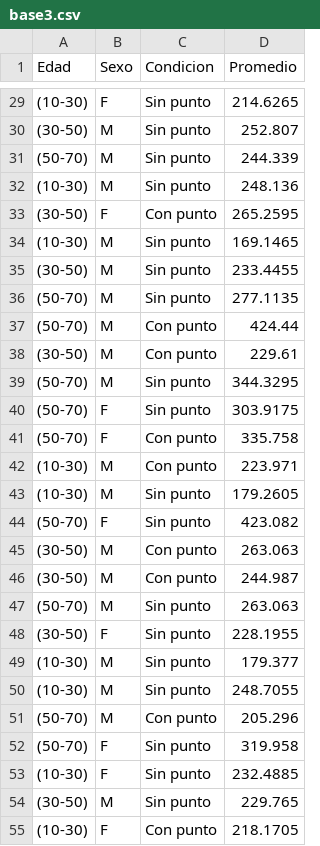
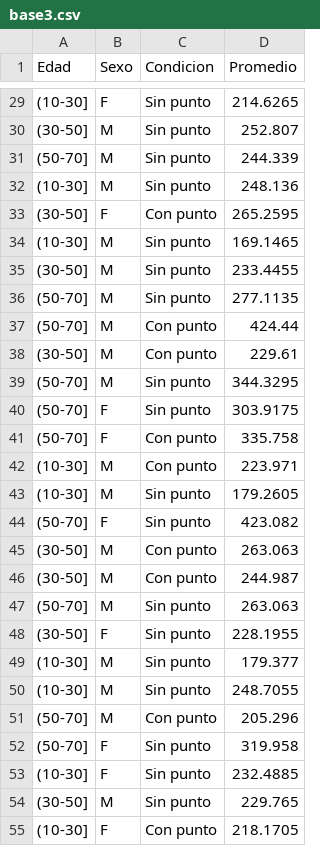
Before and after one commit to danialk20/dear, a CSV file: base3.csv, drawn as a sheet; only a part is shown, gaps mark what is left out; the diff covers the shown part only.

```diff
--- a/base3.csv
+++ b/base3.csv
@@ -29,27 +29,27 @@ Edad;Sexo;Condicion;Promedio
-(10-30);F;Sin punto;214.6265
-(30-50);M;Sin punto;252.807
-(50-70);M;Sin punto;244.339
-(10-30);M;Sin punto;248.136
-(30-50);F;Con punto;265.2595
-(10-30);M;Sin punto;169.1465
-(30-50);M;Sin punto;233.4455
-(50-70);M;Sin punto;277.1135
-(50-70);M;Con punto;424.44
-(30-50);M;Con punto;229.61
-(50-70);M;Sin punto;344.3295
-(50-70);F;Sin punto;303.9175
-(50-70);F;Con punto;335.758
-(10-30);M;Con punto;223.971
-(10-30);M;Sin punto;179.2605
-(50-70);F;Sin punto;423.082
-(30-50);M;Con punto;263.063
-(30-50);M;Con punto;244.987
-(50-70);M;Sin punto;263.063
-(30-50);F;Sin punto;228.1955
-(10-30);M;Sin punto;179.377
-(10-30);M;Sin punto;248.7055
-(50-70);M;Con punto;205.296
-(50-70);F;Sin punto;319.958
-(10-30);F;Sin punto;232.4885
-(30-50);M;Sin punto;229.765
-(10-30);F;Con punto;218.1705
+(10-30];F;Sin punto;214.6265
+(30-50];M;Sin punto;252.807
+(50-70];M;Sin punto;244.339
+(10-30];M;Sin punto;248.136
+(30-50];F;Con punto;265.2595
+(10-30];M;Sin punto;169.1465
+(30-50];M;Sin punto;233.4455
+(50-70];M;Sin punto;277.1135
+(50-70];M;Con punto;424.44
+(30-50];M;Con punto;229.61
+(50-70];M;Sin punto;344.3295
+(50-70];F;Sin punto;303.9175
+(50-70];F;Con punto;335.758
+(10-30];M;Con punto;223.971
+(10-30];M;Sin punto;179.2605
+(50-70];F;Sin punto;423.082
+(30-50];M;Con punto;263.063
+(30-50];M;Con punto;244.987
+(50-70];M;Sin punto;263.063
+(30-50];F;Sin punto;228.1955
+(10-30];M;Sin punto;179.377
+(10-30];M;Sin punto;248.7055
+(50-70];M;Con punto;205.296
+(50-70];F;Sin punto;319.958
+(10-30];F;Sin punto;232.4885
+(30-50];M;Sin punto;229.765
+(10-30];F;Con punto;218.1705
```
Also changed, not shown: 93 edited cells elsewhere in this file.
